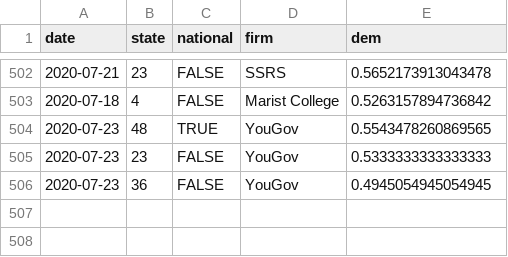
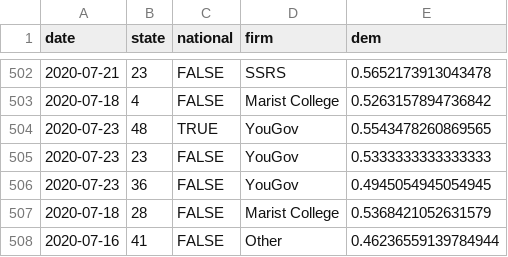
Before and after one commit to CoryMcCartan/president, a CSV file: docs/polls.csv, drawn as a sheet; only a part is shown, gaps mark what is left out.

```diff
--- a/docs/polls.csv
+++ b/docs/polls.csv
@@ -506 +506,3 @@ date,state,national,firm,dem
 2020-07-23,36,FALSE,YouGov,0.4945054945054945
+2020-07-18,28,FALSE,Marist College,0.5368421052631579
+2020-07-16,41,FALSE,Other,0.46236559139784944
```
Also changed, not shown: docs/history.csv, docs/state_history.csv, 2 other files.
